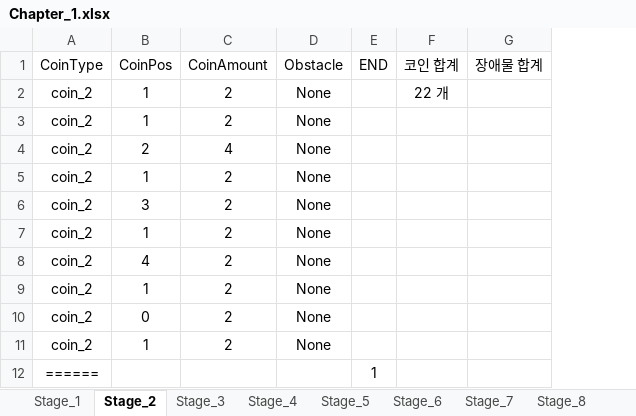
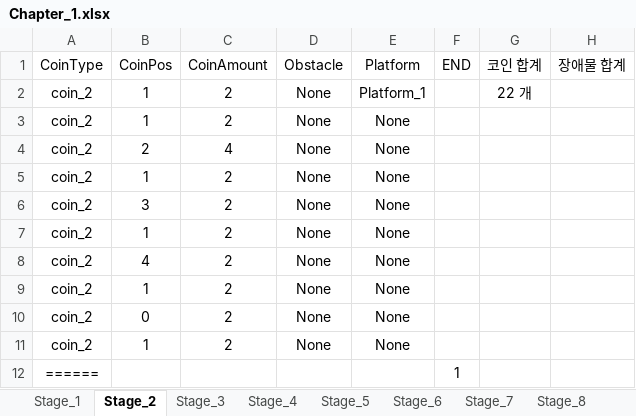
Before and after one commit to 576rick1412/Project_Run-Game-Production, an Excel workbook: Assets/Excel/Map/Chapter_1/Chapter_1.xlsx, sheet Stage_2, drawn as a sheet; values as stored, in another font and other column widths than the file's, no borders; the diff names each change by its address in the sheet, - before the commit and + after, or states it on an @@ line.

```diff
--- a/Assets/Excel/Map/Chapter_1/Chapter_1.xlsx (sheet Stage_2)
+++ b/Assets/Excel/Map/Chapter_1/Chapter_1.xlsx (sheet Stage_2)
+column E (Platform), rows 2-11: Platform_1 | None | None | None | None | None | None | None | None | None
```
Also changed, not shown: sheet Stage_3, sheet Stage_4, sheet Stage_5, sheet Stage_6, sheet Stage_7, sheet Stage_8, 3 more sheets, 25 other files.
